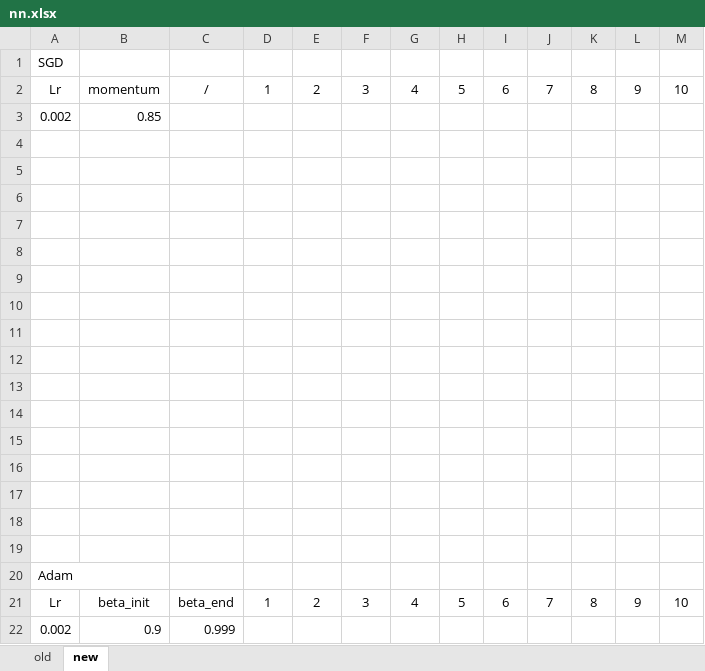
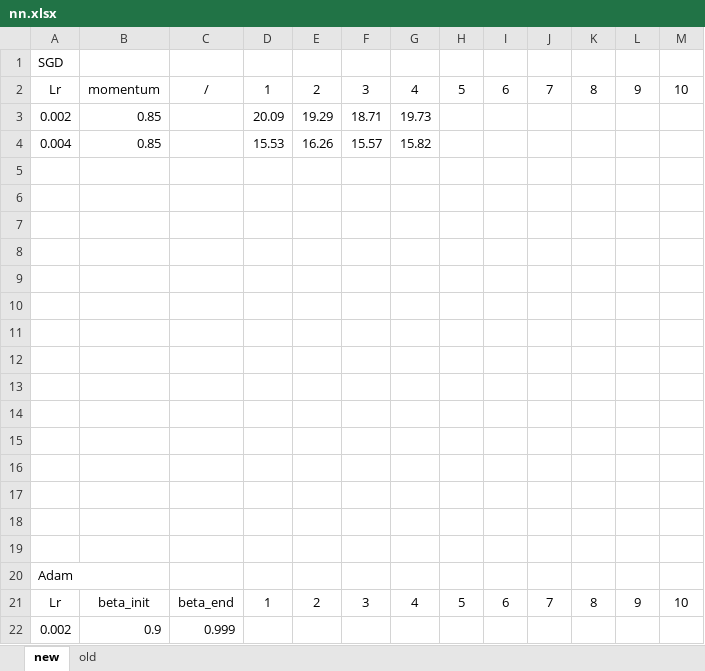
Before and after one commit to edenian/Durchmusterung, an Excel workbook: nn.xlsx, sheet new, drawn as a sheet; values as stored, in another font and other column widths than the file's, no borders; the diff names each change by its address in the sheet, - before the commit and + after, or states it on an @@ line.

```diff
--- a/nn.xlsx (sheet new)
+++ b/nn.xlsx (sheet new)
@@ sheet tab order changed: new | old @@
-D3: (empty)
+D3: 20.09
-E3: (empty)
+E3: 19.29
-F3: (empty)
+F3: 18.71
-G3: (empty)
+G3: 19.73
-row 4: (empty)
+row 4: 0.004 | 0.85 |  | 15.53 | 16.26 | 15.57 | 15.82
```
Also changed, not shown: sheet old, 1 other file.
